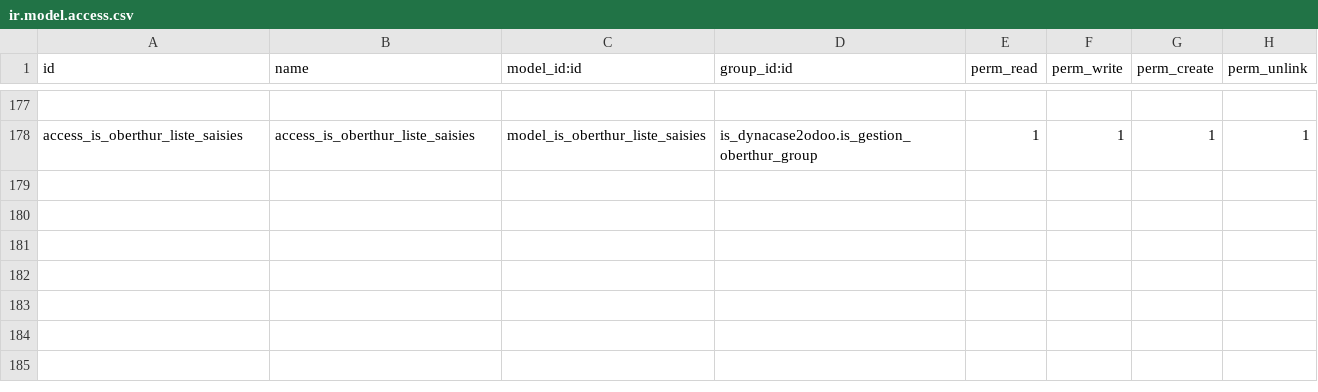
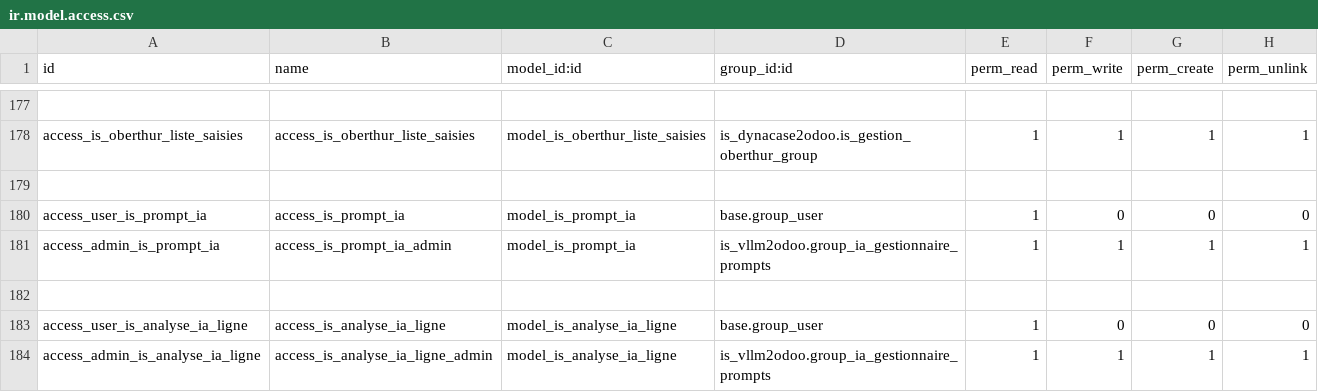
Before and after one commit to tonygalmiche/is_dynacase2odoo, a CSV file: security/ir.model.access.csv, drawn as a sheet; only a part is shown, gaps mark what is left out; the diff names each change by its address in the sheet, - before the commit and + after, or states it on an @@ line.

```diff
--- a/security/ir.model.access.csv
+++ b/security/ir.model.access.csv
+row 179: (empty)
+row 180: access_user_is_prompt_ia | access_is_prompt_ia | model_is_prompt_ia | base.group_user | 1 | 0 | 0 | 0
+row 181: access_admin_is_prompt_ia | access_is_prompt_ia_admin | model_is_prompt_ia | is_vllm2odoo.group_ia_gestionnaire_prompts | 1 | 1 | 1 | 1
+row 182: (empty)
+row 183: access_user_is_analyse_ia_ligne | access_is_analyse_ia_ligne | model_is_analyse_ia_ligne | base.group_user | 1 | 0 | 0 | 0
+row 184: access_admin_is_analyse_ia_ligne | access_is_analyse_ia_ligne_admin | model_is_analyse_ia_ligne | is_vllm2odoo.group_ia_gestionnaire_prompts | 1 | 1 | 1 | 1
```
Also changed, not shown: 6 other files.
